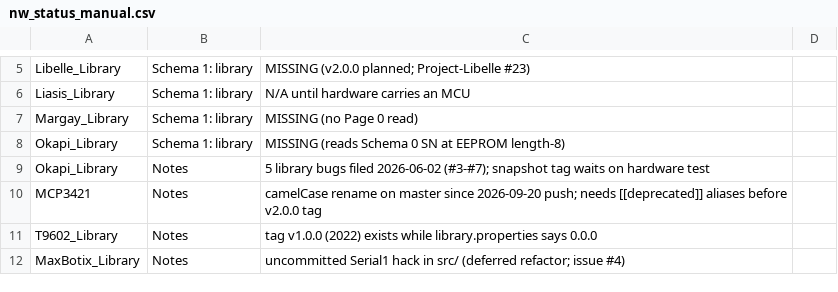
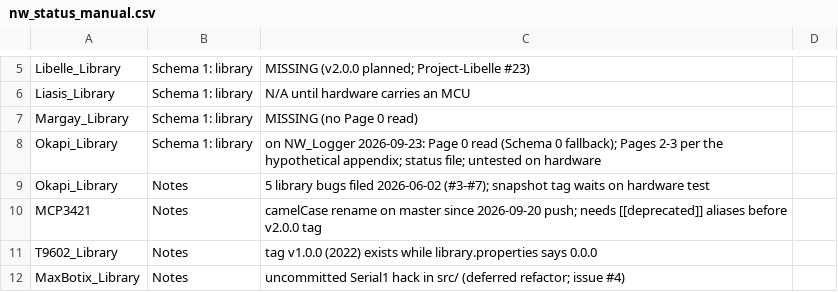
Before and after one commit to NorthernWidget/NW-Status, a CSV file: nw_status_manual.csv, drawn as a sheet; only a part is shown, gaps mark what is left out.

```diff
--- a/nw_status_manual.csv
+++ b/nw_status_manual.csv
@@ -7,3 +7,3 @@ Liasis_Library,Schema 1: library,N/A until hardware carries an MCU
 Margay_Library,Schema 1: library,MISSING (no Page 0 read)
-Okapi_Library,Schema 1: library,MISSING (reads Schema 0 SN at EEPROM length-8)
+Okapi_Library,Schema 1: library,on NW_Logger 2026-09-23: Page 0 read (Schema 0 fallback); Pages 2-3 per the hypothetical appendix; status file; untested on hardware
 Okapi_Library,Notes,5 library bugs filed 2026-06-02 (#3-#7); snapshot tag waits on hardware test
```
Also changed, not shown: nw_status_2026-09-23.csv, 2 other files.
